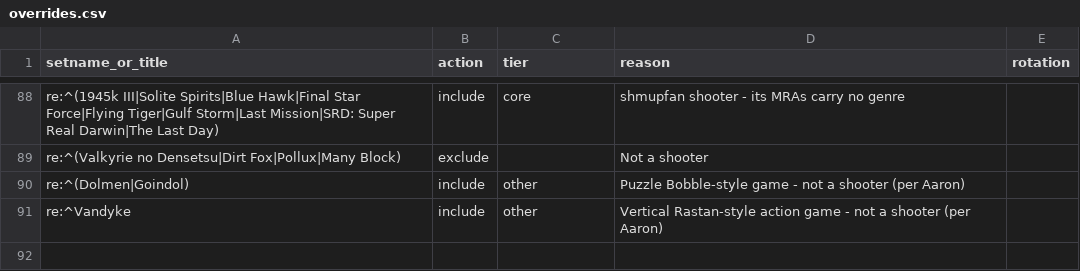
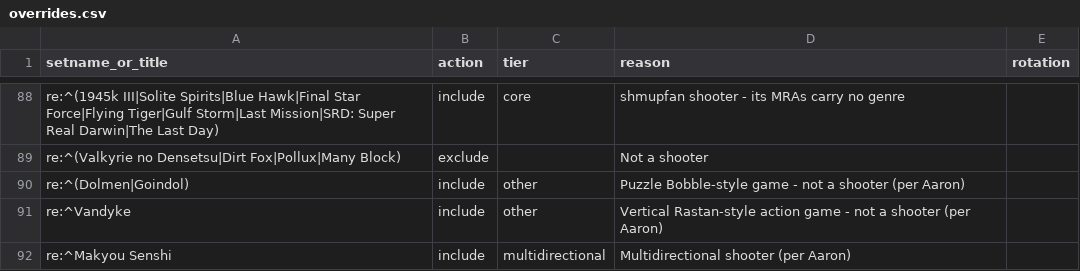
Before and after one commit to YoAaronD/STinGer-Installer, a CSV file: data/overrides.csv, drawn as a sheet; only a part is shown, gaps mark what is left out; the diff names each change by its address in the sheet, - before the commit and + after, or states it on an @@ line.

```diff
--- a/data/overrides.csv
+++ b/data/overrides.csv
+row 92: re:^Makyou Senshi | include | multidirectional | Multidirectional shooter (per Aaron)
```
Also changed, not shown: data/picks.csv.
